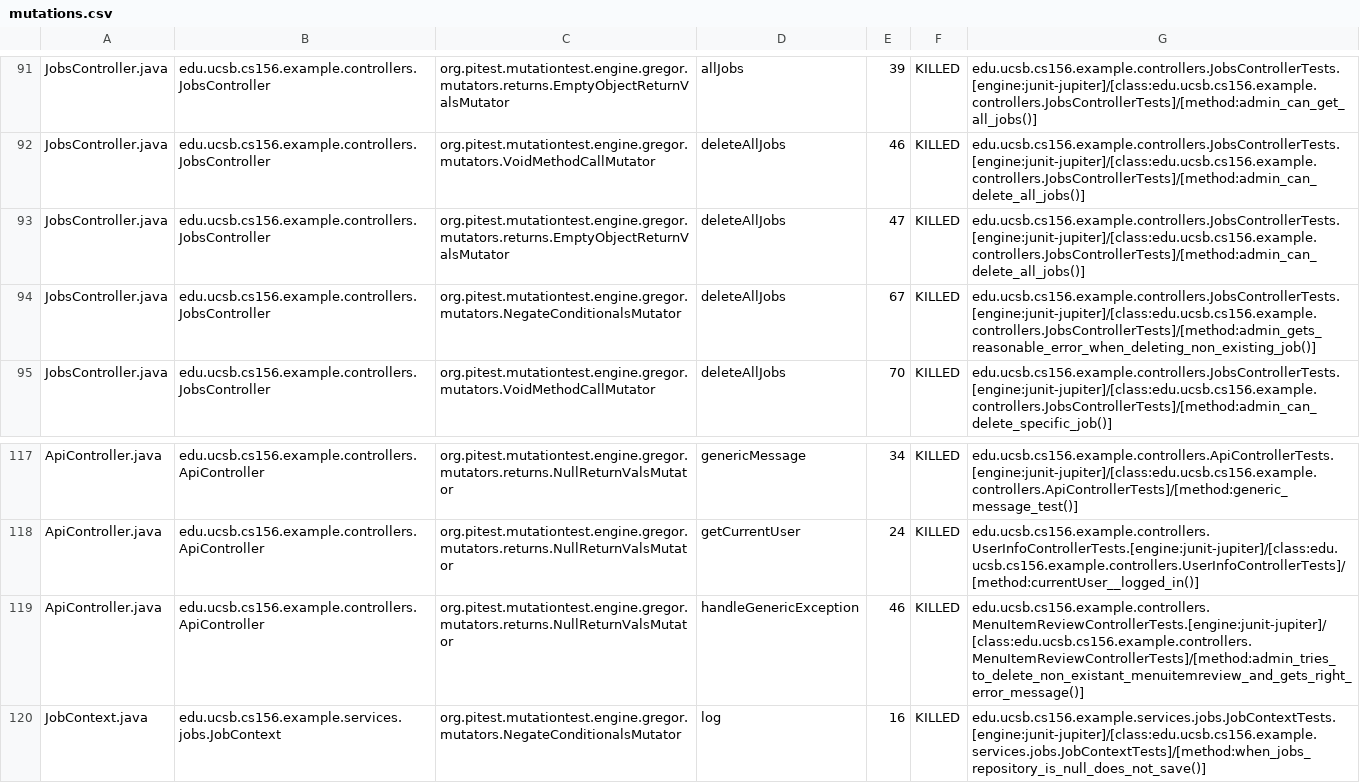
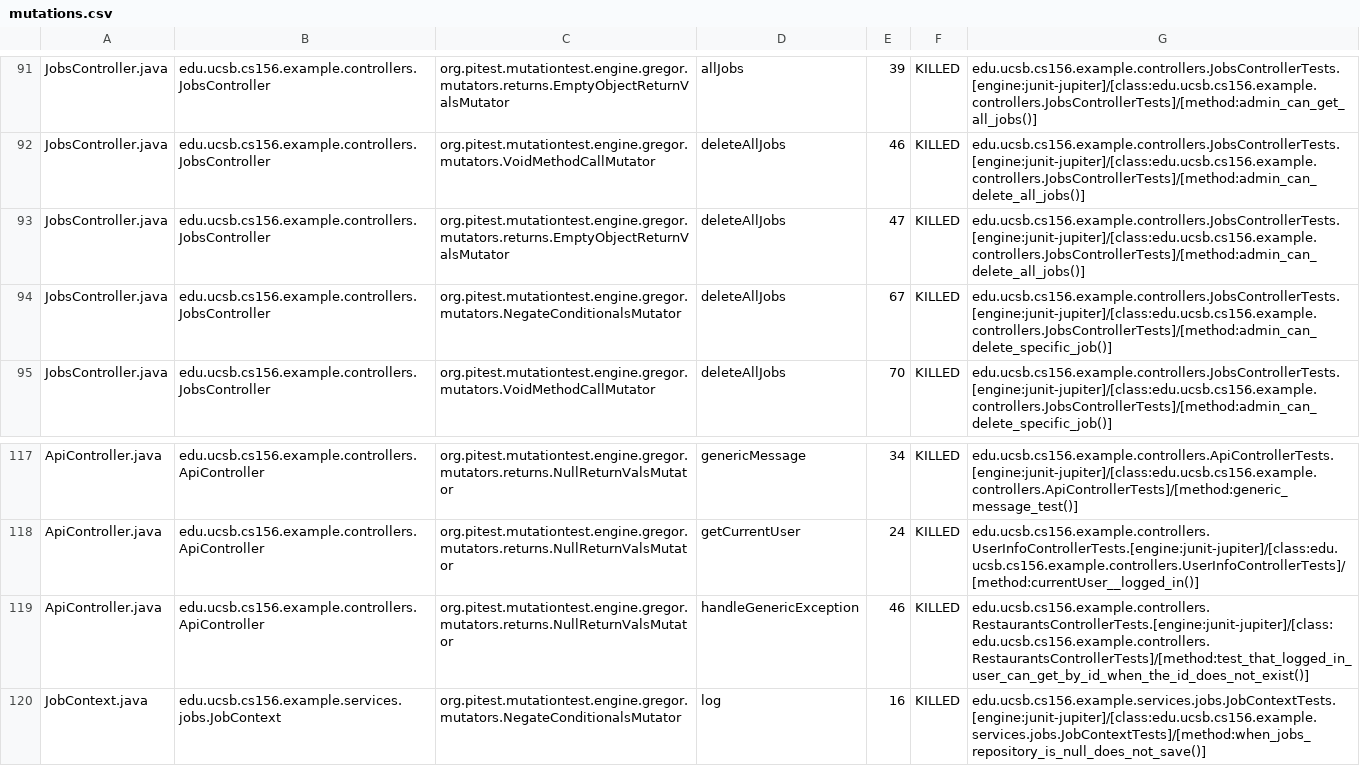
Before and after one commit to ucsb-cs156-s26/team02-s26-10, a CSV file: prs/69/pitest/mutations.csv, drawn as a sheet; only a part is shown, gaps mark what is left out.

Commit message:
Deploying to gh-pages from @ ucsb-cs156-s26/team02-s26-10@e0a7ff2a23274f51003adeca48d94bee6afe692c 🚀

```diff
--- a/prs/69/pitest/mutations.csv
+++ b/prs/69/pitest/mutations.csv
@@ -93,3 +93,3 @@ JobsController.java,edu.ucsb.cs156.example.controllers.JobsController,org.pitest
 JobsController.java,edu.ucsb.cs156.example.controllers.JobsController,org.pitest.mutationtest.engine.gregor.mutators.returns.EmptyObjectReturnValsMutator,deleteAllJobs,47,KILLED,edu.ucsb.cs156.example.controllers.JobsControllerTests.[engine:junit-jupiter]/[class:edu.ucsb.cs156.example.controllers.JobsControllerTests]/[method:admin_can_delete_all_jobs()]
-JobsController.java,edu.ucsb.cs156.example.controllers.JobsController,org.pitest.mutationtest.engine.gregor.mutators.NegateConditionalsMutator,deleteAllJobs,67,KILLED,edu.ucsb.cs156.example.controllers.JobsControllerTests.[engine:junit-jupiter]/[class:edu.ucsb.cs156.example.controllers.JobsControllerTests]/[method:admin_gets_reasonable_error_when_deleting_non_existing_job()]
+JobsController.java,edu.ucsb.cs156.example.controllers.JobsController,org.pitest.mutationtest.engine.gregor.mutators.NegateConditionalsMutator,deleteAllJobs,67,KILLED,edu.ucsb.cs156.example.controllers.JobsControllerTests.[engine:junit-jupiter]/[class:edu.ucsb.cs156.example.controllers.JobsControllerTests]/[method:admin_can_delete_specific_job()]
 JobsController.java,edu.ucsb.cs156.example.controllers.JobsController,org.pitest.mutationtest.engine.gregor.mutators.VoidMethodCallMutator,deleteAllJobs,70,KILLED,edu.ucsb.cs156.example.controllers.JobsControllerTests.[engine:junit-jupiter]/[class:edu.ucsb.cs156.example.controllers.JobsControllerTests]/[method:admin_can_delete_specific_job()]
@@ -118,3 +118,3 @@ ApiController.java,edu.ucsb.cs156.example.controllers.ApiController,org.pitest.m
 ApiController.java,edu.ucsb.cs156.example.controllers.ApiController,org.pitest.mutationtest.engine.gregor.mutators.returns.NullReturnValsMutator,getCurrentUser,24,KILLED,edu.ucsb.cs156.example.controllers.UserInfoControllerTests.[engine:junit-jupiter]/[class:edu.ucsb.cs156.example.controllers.UserInfoControllerTests]/[method:currentUser__logged_in()]
-ApiController.java,edu.ucsb.cs156.example.controllers.ApiController,org.pitest.mutationtest.engine.gregor.mutators.returns.NullReturnValsMutator,handleGenericException,46,KILLED,edu.ucsb.cs156.example.controllers.MenuItemReviewControllerTests.[engine:junit-jupiter]/[class:edu.ucsb.cs156.example.controllers.MenuItemReviewControllerTests]/[method:admin_tries_to_delete_non_existant_menuitemreview_and_gets_right_error_message()]
+ApiController.java,edu.ucsb.cs156.example.controllers.ApiController,org.pitest.mutationtest.engine.gregor.mutators.returns.NullReturnValsMutator,handleGenericException,46,KILLED,edu.ucsb.cs156.example.controllers.RestaurantsControllerTests.[engine:junit-jupiter]/[class:edu.ucsb.cs156.example.controllers.RestaurantsControllerTests]/[method:test_that_logged_in_user_can_get_by_id_when_the_id_does_not_exist()]
 JobContext.java,edu.ucsb.cs156.example.services.jobs.JobContext,org.pitest.mutationtest.engine.gregor.mutators.NegateConditionalsMutator,log,16,KILLED,edu.ucsb.cs156.example.services.jobs.JobContextTests.[engine:junit-jupiter]/[class:edu.ucsb.cs156.example.services.jobs.JobContextTests]/[method:when_jobs_repository_is_null_does_not_save()]
```
Also changed, not shown: 18 other files.
